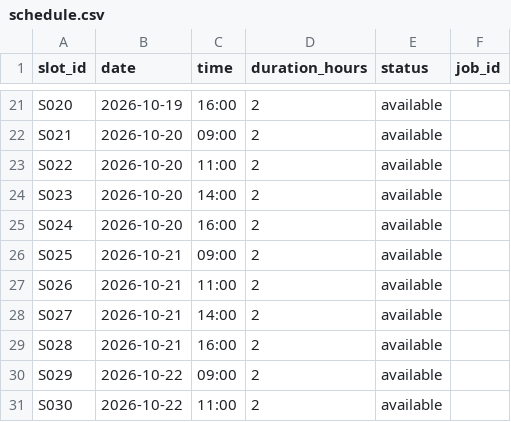
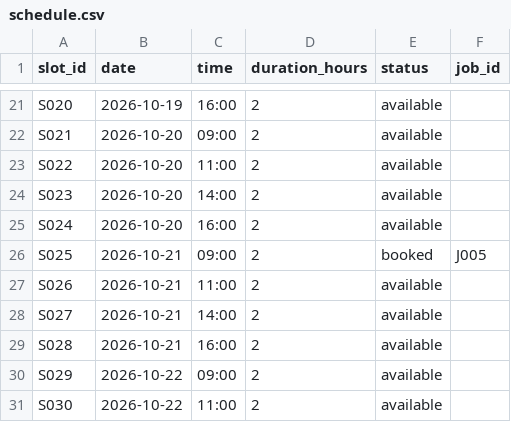
Before and after one commit to KrishAK47/Personal-Projects, a CSV file: Contractor-Front-Office-Agent/data/schedule.csv, drawn as a sheet; only a part is shown, gaps mark what is left out.

Commit message:
Update schedule.csv

```diff
--- a/Contractor-Front-Office-Agent/data/schedule.csv
+++ b/Contractor-Front-Office-Agent/data/schedule.csv
@@ -25,3 +25,3 @@ S023,2026-10-20,14:00,2,available,
 S024,2026-10-20,16:00,2,available,
-S025,2026-10-21,09:00,2,available,
+S025,2026-10-21,09:00,2,booked,J005
 S026,2026-10-21,11:00,2,available,
```
